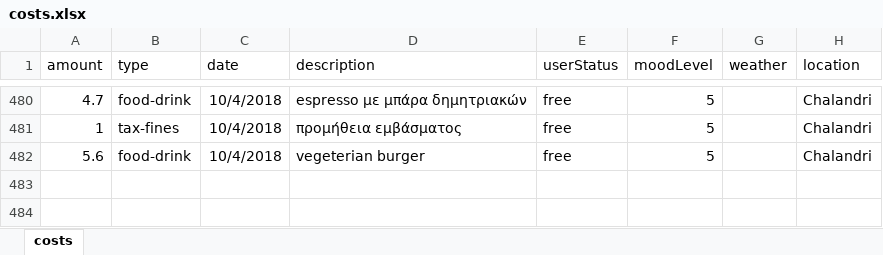
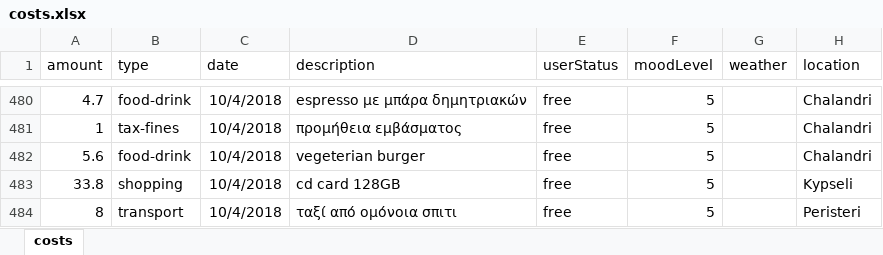
Before and after one commit to Stamanos/Financial-Organization, an Excel workbook: costs.xlsx, sheet costs, drawn as a sheet; only a part is shown, gaps mark what is left out; values as stored, in another font and other column widths than the file's, no borders; table styles not drawn; the diff names each change by its address in the sheet, - before the commit and + after, or states it on an @@ line.

Commit message:
update todays cost

```diff
--- a/costs.xlsx (sheet costs)
+++ b/costs.xlsx (sheet costs)
+row 483: 33.8 | shopping | 10/4/2018 | cd card 128GB | free | 5 |  | Kypseli
+row 484: 8 | transport | 10/4/2018 | ταξί από ομόνοια σπιτι | free | 5 |  | Peristeri
```
